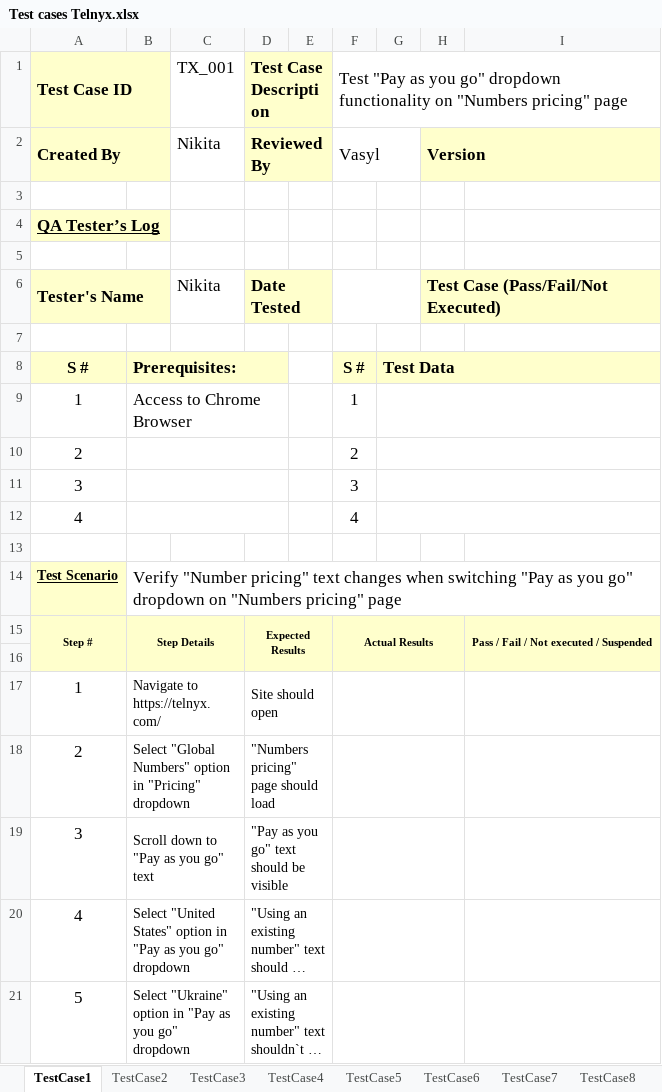
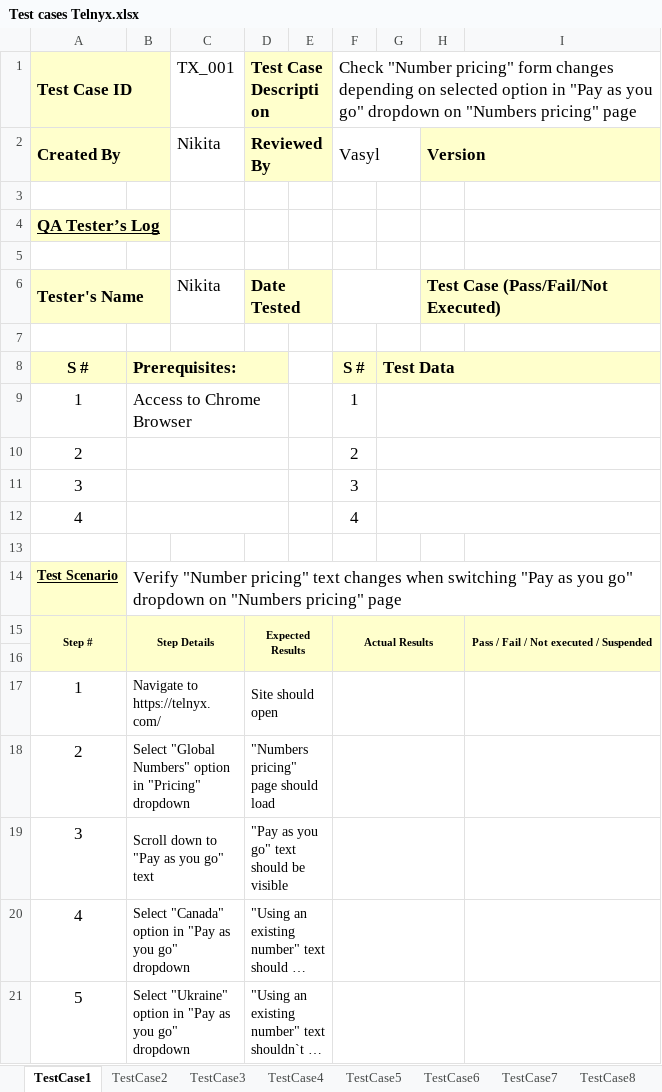
Before and after one commit to GunterLuck/Cypress-Cucumber, an Excel workbook: docs/Test cases Telnyx.xlsx, sheet TestCase1, drawn as a sheet; long unchanged cells end in …; values as stored, in another font and other column widths than the file's, no borders; the diff names each change by its address in the sheet, - before the commit and + after, or states it on an @@ line.

```diff
--- a/docs/Test cases Telnyx.xlsx (sheet TestCase1)
+++ b/docs/Test cases Telnyx.xlsx (sheet TestCase1)
-F1: Test "Pay as you go" dropdown functionality on "Numbers…
+F1: Check "Number pricing" form changes depending on selected option in "Pay as you go" dropdown on "Numbers…
-B20: Select "United States" option in…
+B20: Select "Canada" option in…
```
Also changed, not shown: sheet TestCase14, sheet TestCase11, sheet TestCase10, 46 other files.
